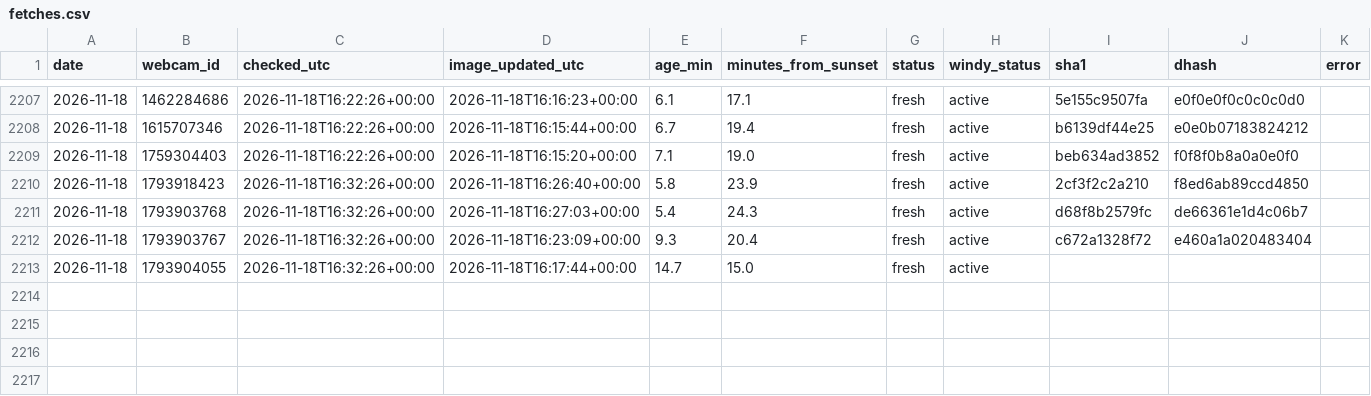
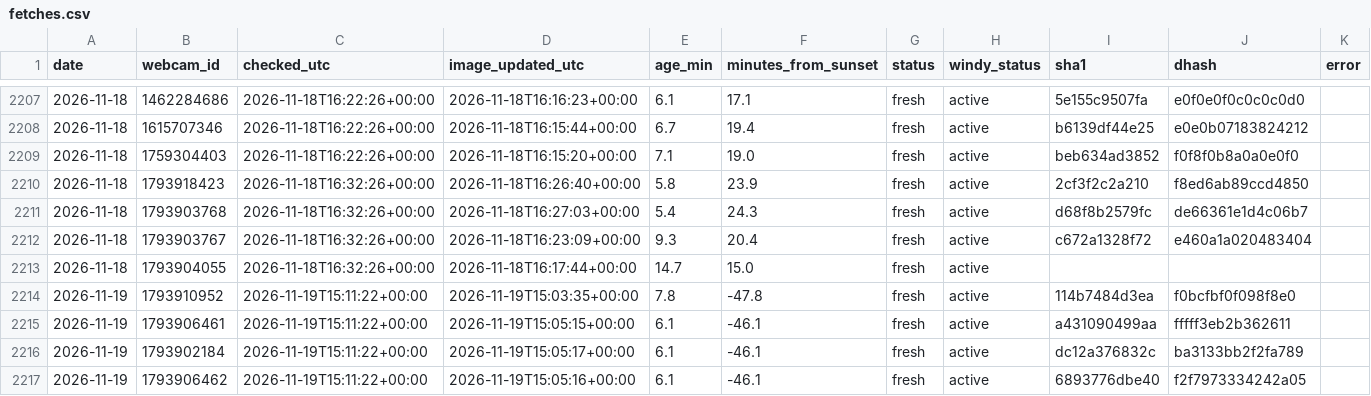
Before and after one commit to Ratila67/abendrot, a CSV file: data/truth/fetches.csv, drawn as a sheet; only a part is shown, gaps mark what is left out; the diff names each change by its address in the sheet, - before the commit and + after, or states it on an @@ line.

```diff
--- a/data/truth/fetches.csv
+++ b/data/truth/fetches.csv
+row 2214: 2026-11-19 | 1793910952 | 2026-11-19T15:11:22+00:00 | 2026-11-19T15:03:35+00:00 | 7.8 | -47.8 | fresh | active | 114b7484d3ea | f0bcfbf0f098f8e0
+row 2215: 2026-11-19 | 1793906461 | 2026-11-19T15:11:22+00:00 | 2026-11-19T15:05:15+00:00 | 6.1 | -46.1 | fresh | active | a431090499aa | fffff3eb2b362611
+row 2216: 2026-11-19 | 1793902184 | 2026-11-19T15:11:22+00:00 | 2026-11-19T15:05:17+00:00 | 6.1 | -46.1 | fresh | active | dc12a376832c | ba3133bb2f2fa789
+row 2217: 2026-11-19 | 1793906462 | 2026-11-19T15:11:22+00:00 | 2026-11-19T15:05:16+00:00 | 6.1 | -46.1 | fresh | active | 6893776dbe40 | f2f7973334242a05
```
Also changed, not shown: data/truth/captures.csv.
